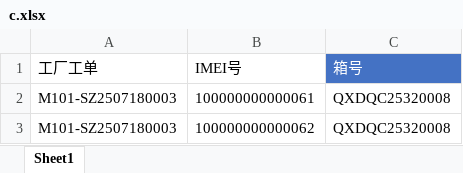
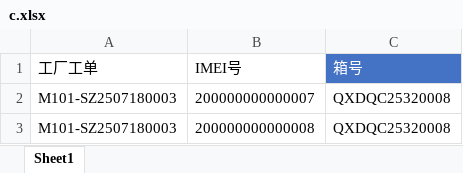
Before and after one commit to zeju-01/TQ1, an Excel workbook: backend/data/c.xlsx, sheet Sheet1, drawn as a sheet; values as stored, in another font and other column widths than the file's, no borders; the diff names each change by its address in the sheet, - before the commit and + after, or states it on an @@ line.

```diff
--- a/backend/data/c.xlsx (sheet Sheet1)
+++ b/backend/data/c.xlsx (sheet Sheet1)
-B2 (IMEI号): 100000000000061
+B2 (IMEI号): 200000000000007
-B3 (IMEI号): 100000000000062
+B3 (IMEI号): 200000000000008
```
Also changed, not shown: 17 other files.
